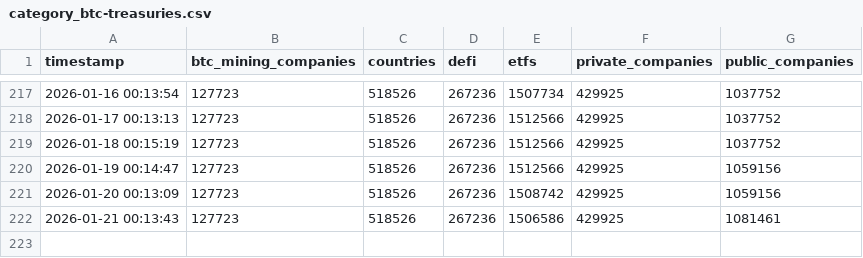
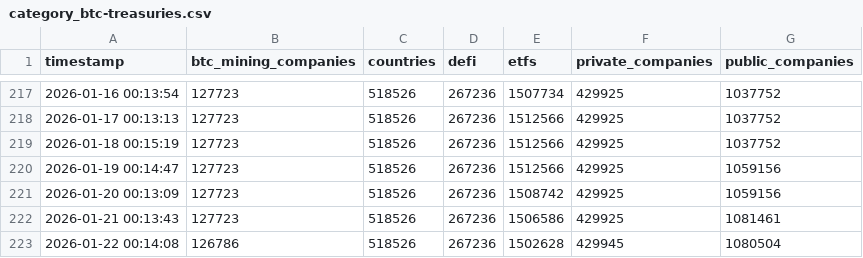
Before and after one commit to assridha/BTC-Treasury, a CSV file: category_btc-treasuries.csv, drawn as a sheet; only a part is shown, gaps mark what is left out; the diff names each change by its address in the sheet, - before the commit and + after, or states it on an @@ line.

```diff
--- a/category_btc-treasuries.csv
+++ b/category_btc-treasuries.csv
+row 223: 2026-01-22 00:14:08 | 126786 | 518526 | 267236 | 1502628 | 429945 | 1080504
```
